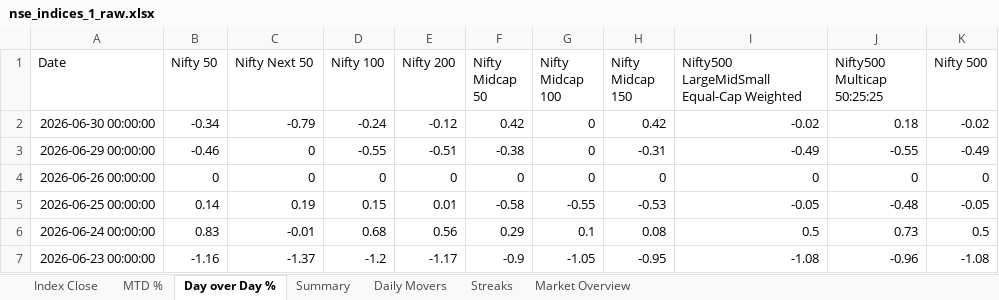
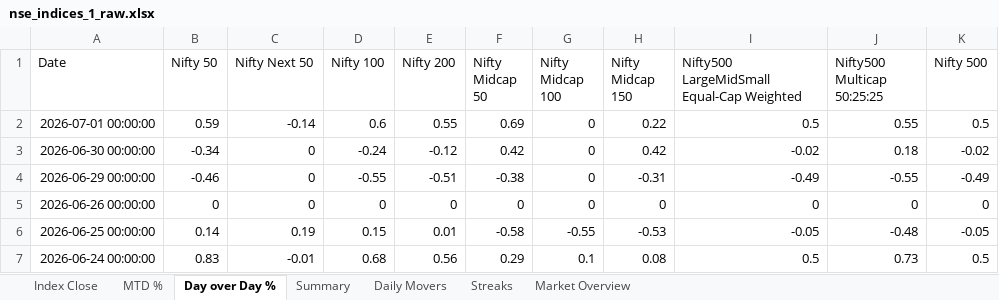
Before and after one commit to rahulshirke7951/nse.indices.a1, an Excel workbook: nse_indices_1_raw.xlsx, sheet Day over Day %, drawn as a sheet; only a part is shown; the shorter side is filled out with more unchanged rows; values as stored, in another font and other column widths than the file's, no borders; addresses are those after the commit; the diff names each change by its address in the sheet, - before the commit and + after, or states it on an @@ line.

```diff
--- a/nse_indices_1_raw.xlsx (sheet Day over Day %)
+++ b/nse_indices_1_raw.xlsx (sheet Day over Day %)
+row 2: 2026-07-01 00:00:00 | 0.59 | -0.14 | 0.6 | 0.55 | 0.69 | 0 | 0.22 | 0.5 | 0.55 | 0.5
-C3 (Nifty Next 50): -0.79
+C3 (Nifty Next 50): 0
```
Also changed, not shown: sheet MTD %, sheet Index Close, sheet Summary, sheet Daily Movers, sheet Market Overview, nse_indices_1_dashboard.xlsx, 1 other file.
